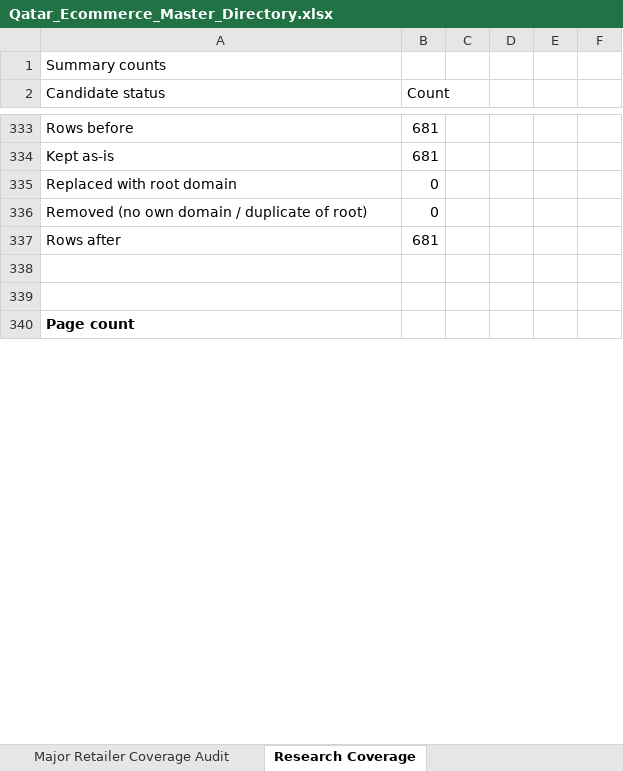
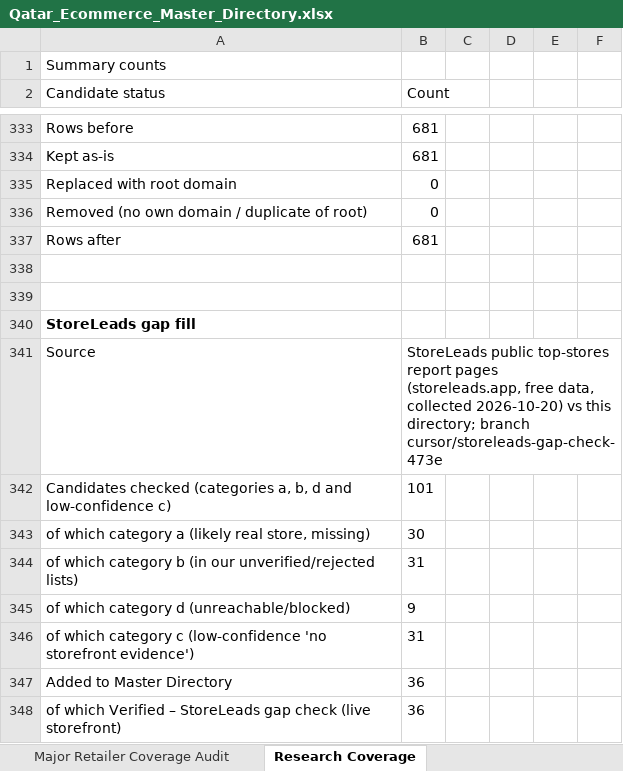
Before and after one commit to abaszeinn-beep/research, an Excel workbook: markets/qatar/Qatar_Ecommerce_Master_Directory.xlsx, sheet Research Coverage, drawn as a sheet; only a part is shown, gaps mark what is left out; the shorter side is filled out with more unchanged rows; values as stored, in another font and other column widths than the file's, no borders; the diff covers the shown part only; the diff names each change by its address in the sheet, - before the commit and + after, or states it on an @@ line.

```diff
--- a/markets/qatar/Qatar_Ecommerce_Master_Directory.xlsx (sheet Research Coverage)
+++ b/markets/qatar/Qatar_Ecommerce_Master_Directory.xlsx (sheet Research Coverage)
+row 340: StoreLeads gap fill
+row 341: Source | StoreLeads public top-stores report pages (storeleads.app, free data, collected 2026-10-20) vs this directory; branch cursor/storeleads-gap-check-473e
+row 342: Candidates checked (categories a, b, d and low-confidence c) | 101
+row 343: of which category a (likely real store, missing) | 30
+row 344: of which category b (in our unverified/rejected lists) | 31
+row 345: of which category d (unreachable/blocked) | 9
+row 346: of which category c (low-confidence 'no storefront evidence') | 31
+row 347: Added to Master Directory | 36
+row 348: of which Verified – StoreLeads gap check (live storefront) | 36
```
Also changed, not shown: 24 added rows, 1 removed row, 10 edited cells and cell formats elsewhere in this sheet, sheet Verification Evidence, sheet Master Directory, sheet Unverified Candidates, other sheet tabs, 1 other file.
